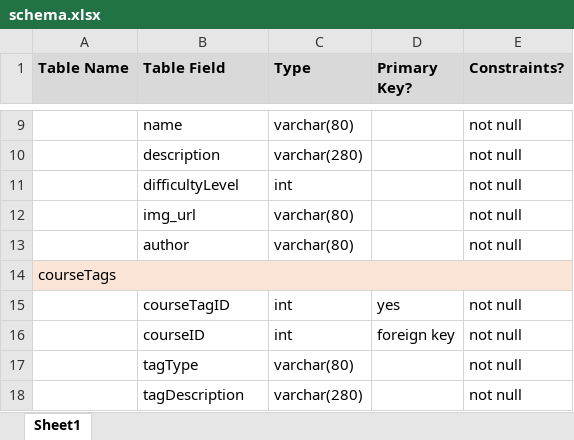
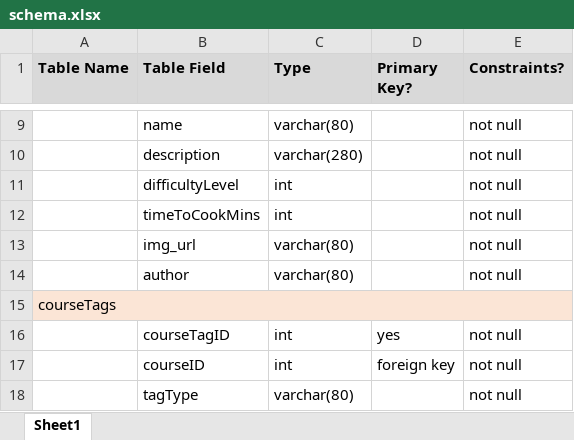
Before and after one commit to ailishb/cooking-curriculum, an Excel workbook: CookingApp/DataBase/schema.xlsx, sheet Sheet1, drawn as a sheet; only a part is shown, gaps mark what is left out; the shorter side is filled out with more unchanged rows; values as stored, in another font and other column widths than the file's, no borders; the diff names each change by its address in the sheet, - before the commit and + after, or states it on an @@ line.

Commit message:
added timeToCookMins col to recipe table

```diff
--- a/CookingApp/DataBase/schema.xlsx (sheet Sheet1)
+++ b/CookingApp/DataBase/schema.xlsx (sheet Sheet1)
+row 12:  | timeToCookMins | int |  | not null
```
Also changed, not shown: 1 other file.
